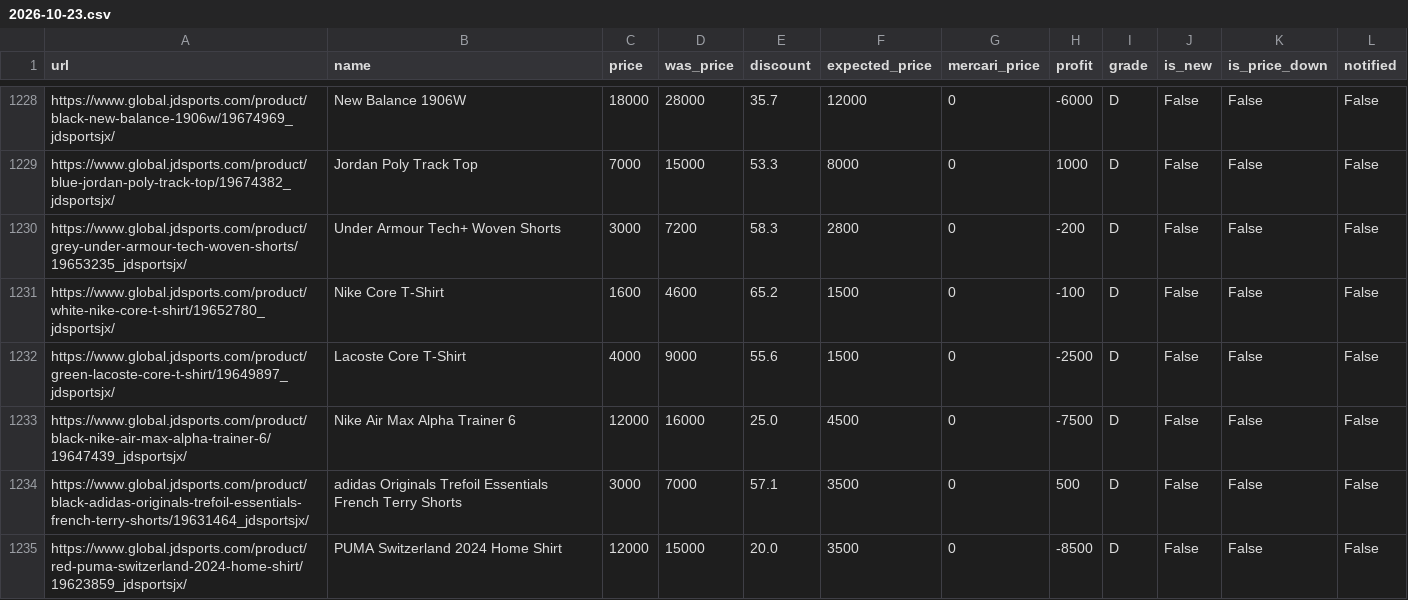
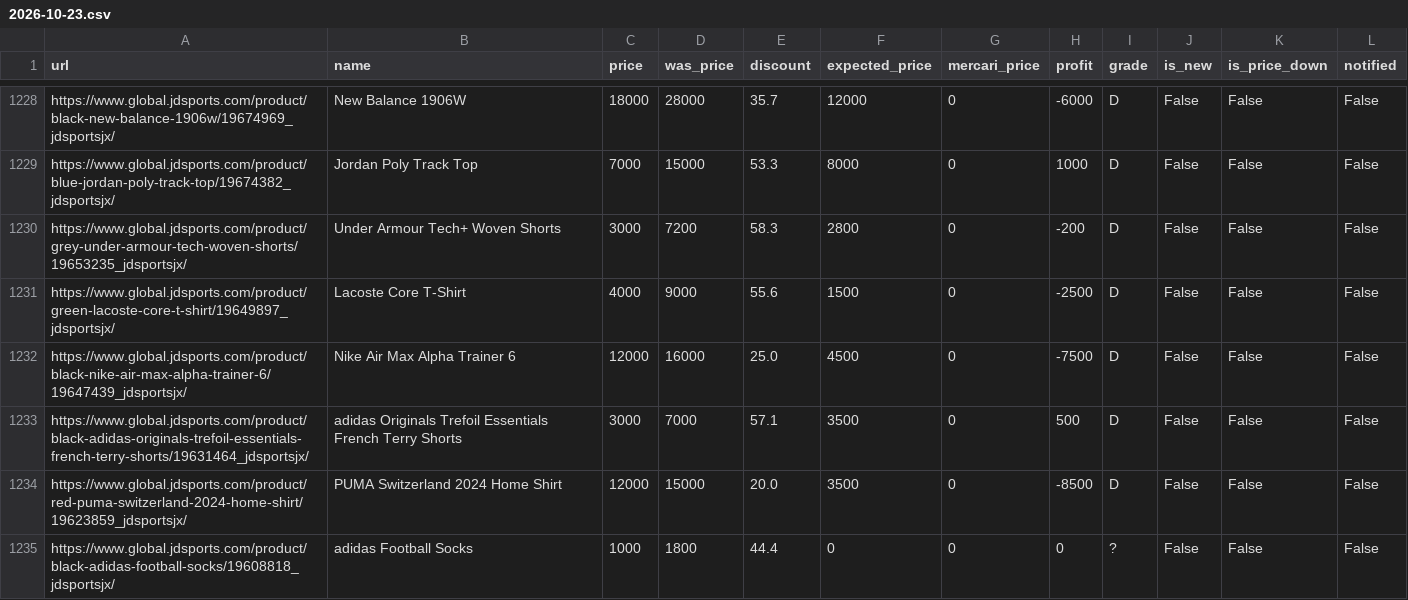
Before and after one commit to stonesidebear/jd-monitor, a CSV file: data/history/2026-10-23.csv, drawn as a sheet; only a part is shown, gaps mark what is left out; the shorter side is filled out with more unchanged rows; the diff covers the shown part only.

```diff
--- a/data/history/2026-10-23.csv
+++ b/data/history/2026-10-23.csv
@@ -1230,3 +1230,2 @@ https://www.global.jdsports.com/product/blue-jordan-poly-track-top/19674382_jdsp
 https://www.global.jdsports.com/product/grey-under-armour-tech-woven-shorts/19653235_jdsportsjx/,Under Armour Tech+ Woven Shorts,3000,7200,58.3,2800,0,-200,D,False,False,False
-https://www.global.jdsports.com/product/white-nike-core-t-shirt/19652780_jdsportsjx/,Nike Core T-Shirt,1600,4600,65.2,1500,0,-100,D,False,False,False
 https://www.global.jdsports.com/product/green-lacoste-core-t-shirt/19649897_jdsportsjx/,Lacoste Core T-Shirt,4000,9000,55.6,1500,0,-2500,D,False,False,False
```
Also changed, not shown: 2 added rows, 4 removed rows and 29 moved rows elsewhere in this file, 1 other file.
